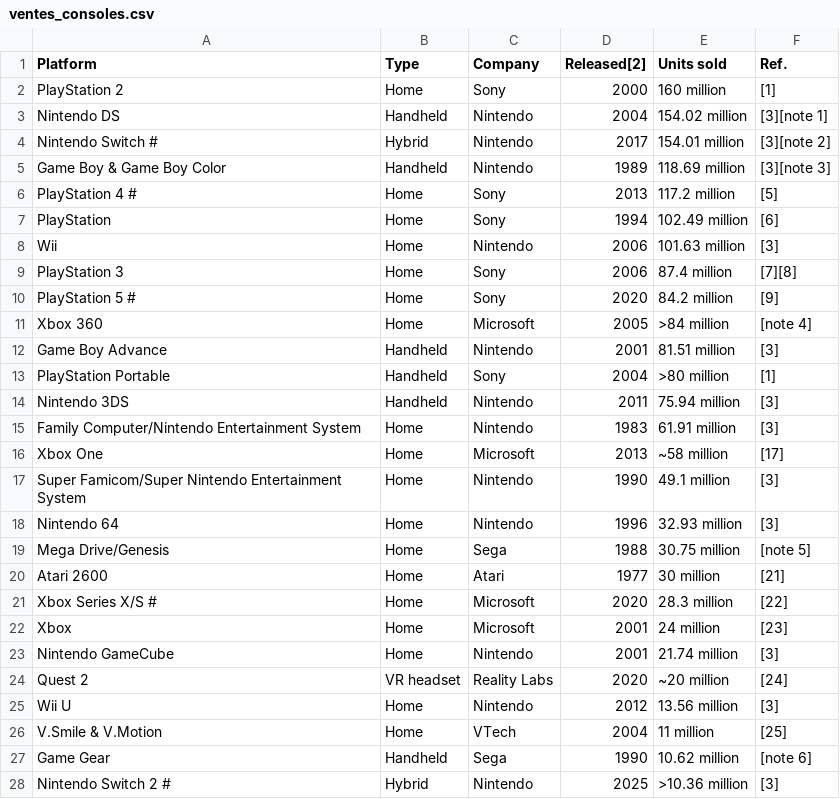
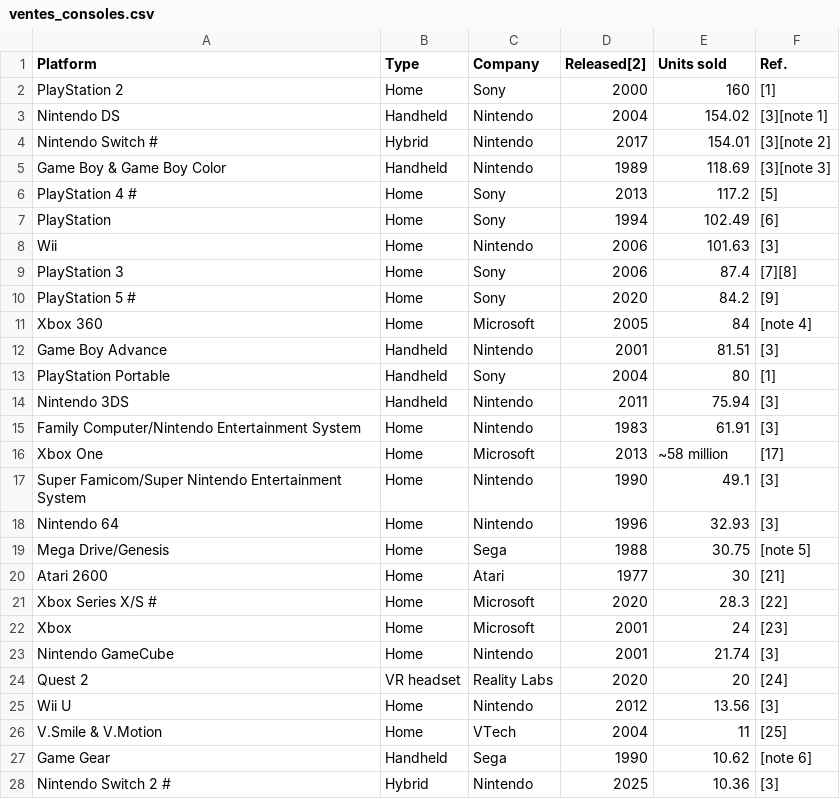
Before and after one commit to Mamadou-Balde2/sae15, a CSV file: ventes_consoles.csv, drawn as a sheet; only a part is shown; the diff covers the shown part only.

Commit message:
Refactor sales data format in ventes_consoles.csv
Updated sales figures in ventes_consoles.csv to remove 'million' suffix and corrected some values.

```diff
--- a/ventes_consoles.csv
+++ b/ventes_consoles.csv
@@ -1,28 +1,28 @@
 Platform,Type,Company,Released[2],Units sold,Ref.
-PlayStation 2,Home,Sony,2000,160 million,[1]
-Nintendo DS,Handheld,Nintendo,2004,154.02 million,[3][note 1]
-Nintendo Switch #,Hybrid,Nintendo,2017,154.01 million,[3][note 2]
-Game Boy & Game Boy Color,Handheld,Nintendo,1989,118.69 million,[3][note 3]
-PlayStation 4 #,Home,Sony,2013,117.2 million,[5]
-PlayStation,Home,Sony,1994,102.49 million,[6]
-Wii,Home,Nintendo,2006,101.63 million,[3]
-PlayStation 3,Home,Sony,2006,87.4 million,[7][8]
-PlayStation 5 #,Home,Sony,2020,84.2 million,[9]
-Xbox 360,Home,Microsoft,2005,>84 million,[note 4]
-Game Boy Advance,Handheld,Nintendo,2001,81.51 million,[3]
-PlayStation Portable,Handheld,Sony,2004,>80 million,[1]
-Nintendo 3DS,Handheld,Nintendo,2011,75.94 million,[3]
-Family Computer/Nintendo Entertainment System,Home,Nintendo,1983,61.91 million,[3]
+PlayStation 2,Home,Sony,2000,160,[1]
+Nintendo DS,Handheld,Nintendo,2004,154.02,[3][note 1]
+Nintendo Switch #,Hybrid,Nintendo,2017,154.01,[3][note 2]
+Game Boy & Game Boy Color,Handheld,Nintendo,1989,118.69,[3][note 3]
+PlayStation 4 #,Home,Sony,2013,117.2,[5]
+PlayStation,Home,Sony,1994,102.49,[6]
+Wii,Home,Nintendo,2006,101.63,[3]
+PlayStation 3,Home,Sony,2006,87.4,[7][8]
+PlayStation 5 #,Home,Sony,2020,84.2,[9]
+Xbox 360,Home,Microsoft,2005,84,[note 4]
+Game Boy Advance,Handheld,Nintendo,2001,81.51,[3]
+PlayStation Portable,Handheld,Sony,2004,80,[1]
+Nintendo 3DS,Handheld,Nintendo,2011,75.94,[3]
+Family Computer/Nintendo Entertainment System,Home,Nintendo,1983,61.91,[3]
 Xbox One,Home,Microsoft,2013,~58 million,[17]
-Super Famicom/Super Nintendo Entertainment System,Home,Nintendo,1990,49.1 million,[3]
-Nintendo 64,Home,Nintendo,1996,32.93 million,[3]
-Mega Drive/Genesis,Home,Sega,1988,30.75 million,[note 5]
-Atari 2600,Home,Atari,1977,30 million,[21]
-Xbox Series X/S #,Home,Microsoft,2020,28.3 million,[22]
-Xbox,Home,Microsoft,2001,24 million,[23]
-Nintendo GameCube,Home,Nintendo,2001,21.74 million,[3]
-Quest 2,VR headset,Reality Labs,2020,~20 million,[24]
-Wii U,Home,Nintendo,2012,13.56 million,[3]
-V.Smile & V.Motion,Home,VTech,2004,11 million,[25]
-Game Gear,Handheld,Sega,1990,10.62 million,[note 6]
-Nintendo Switch 2 #,Hybrid,Nintendo,2025,>10.36 million,[3]
+Super Famicom/Super Nintendo Entertainment System,Home,Nintendo,1990,49.1,[3]
+Nintendo 64,Home,Nintendo,1996,32.93,[3]
+Mega Drive/Genesis,Home,Sega,1988,30.75,[note 5]
+Atari 2600,Home,Atari,1977,30,[21]
+Xbox Series X/S #,Home,Microsoft,2020,28.3,[22]
+Xbox,Home,Microsoft,2001,24,[23]
+Nintendo GameCube,Home,Nintendo,2001,21.74,[3]
+Quest 2,VR headset,Reality Labs,2020,20,[24]
+Wii U,Home,Nintendo,2012,13.56,[3]
+V.Smile & V.Motion,Home,VTech,2004,11,[25]
+Game Gear,Handheld,Sega,1990,10.62,[note 6]
+Nintendo Switch 2 #,Hybrid,Nintendo,2025,10.36,[3]
```
Also changed, not shown: 30 edited cells elsewhere in this file.
